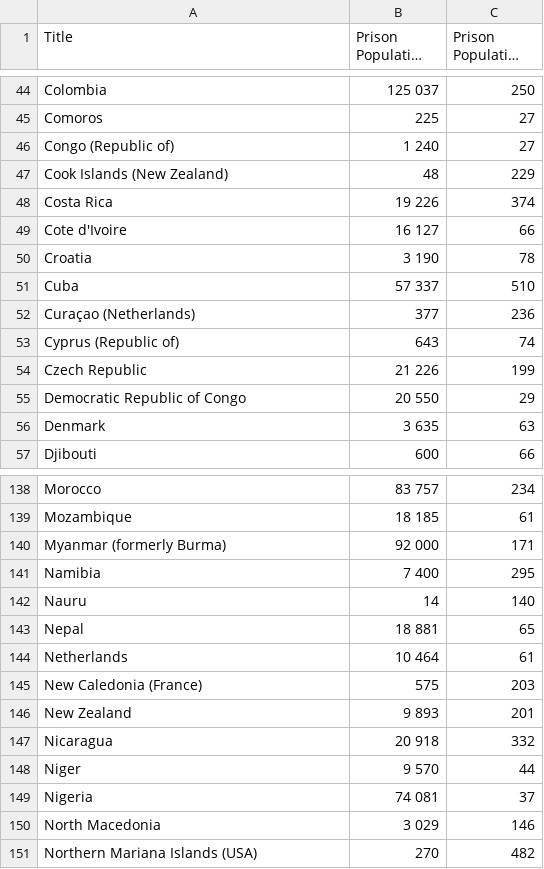
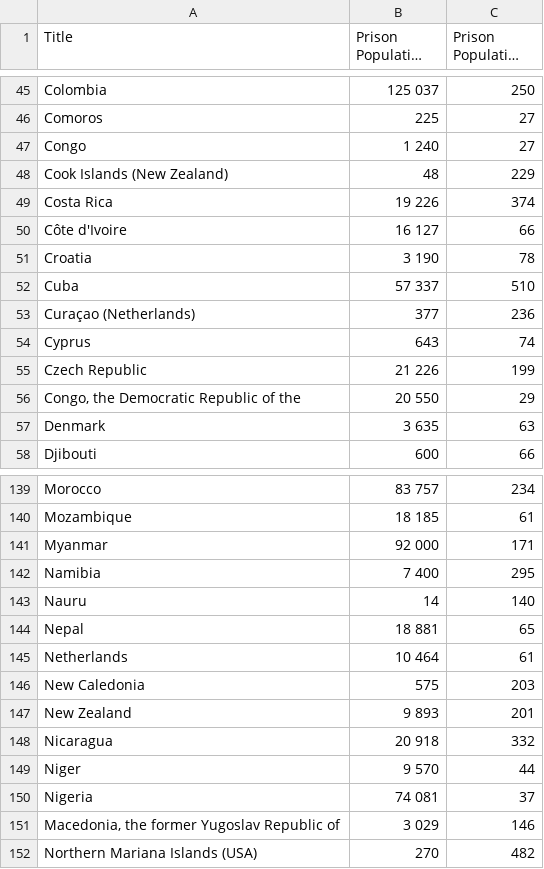
Before and after one commit to ChrisMunene/Mass-Incarceration-Viz, a CSV file: data/World_Stats.csv, drawn as a sheet; only a part is shown, gaps mark what is left out; long unchanged cells end in …; the diff covers the shown part only.

```diff
--- a/data/World_Stats.csv
+++ b/data/World_Stats.csv
@@ -45,6 +46,6 @@ Colombia,125 037,250,,,
 Comoros,225,27,,,
-Congo (Republic of),1 240,27,,,
+Congo,1 240,27,,,
 Cook Islands (New Zealand),48,229,,,
 Costa Rica,19 226,374,,,
-Cote d'Ivoire,16 127,66,,,
+Côte d'Ivoire,16 127,66,,,
 Croatia,3 190,78,,,
@@ -52,5 +53,5 @@ Cuba,57 337,510,,,
 Curaçao (Netherlands),377,236,,,
-Cyprus (Republic of),643,74,,,
+Cyprus,643,74,,,
 Czech Republic,21 226,199,,,
-Democratic Republic of Congo,20 550,29,,,
+"Congo, the Democratic Republic of the",20 550,29,,,
 Denmark,3 635,63,,,
@@ -139,3 +140,3 @@ Morocco,83 757,234,,,
 Mozambique,18 185,61,,,
-Myanmar (formerly Burma),92 000,171,,,
+Myanmar,92 000,171,,,
 Namibia, 7 400,295,,,
@@ -144,3 +145,3 @@ Nepal,18 881,65,,,
 Netherlands,10 464,61,,,
-New Caledonia (France),575,203,,,
+New Caledonia,575,203,,,
 New Zealand,9 893,201,,,
@@ -149,3 +150,3 @@ Niger,9 570,44,,,
 Nigeria,74 081,37,,,
-North Macedonia,3 029,146,,,
+"Macedonia, the former Yugoslav Republic of",3 029,146,,,
 Northern Mariana Islands (USA),270,482,,,
```
Also changed, not shown: 2 added rows and 17 edited cells elsewhere in this file, 2 other files.
